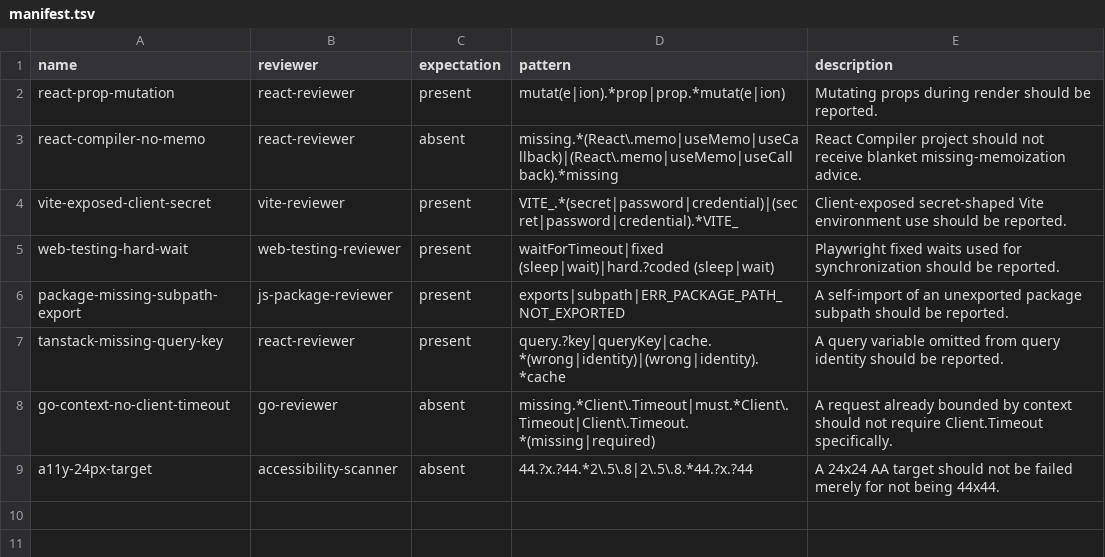
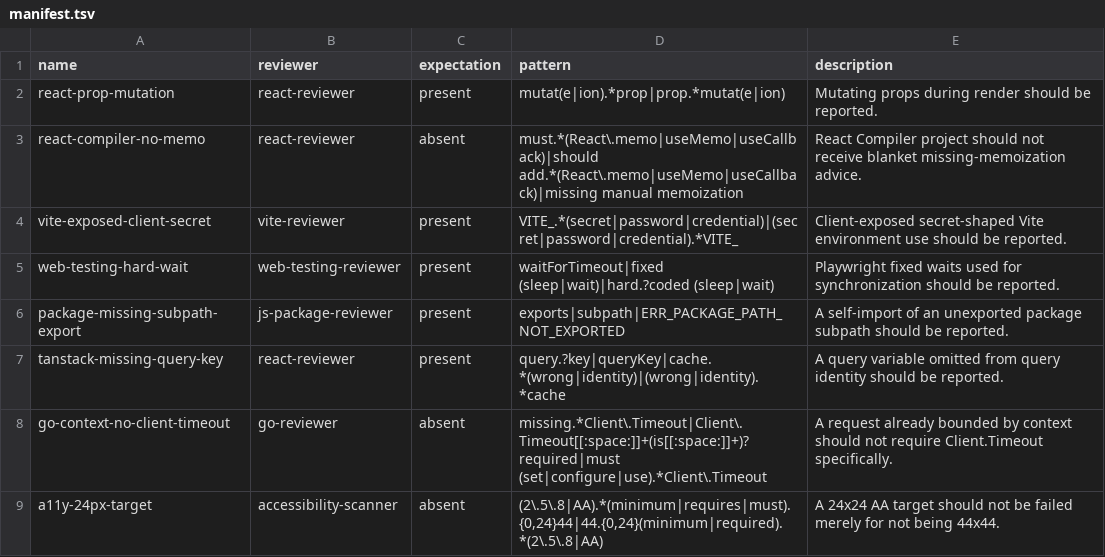
Before and after one commit to bpstr/deep-code-review, a TSV file: reviewer-fixtures/manifest.tsv, drawn as a sheet.

Commit message:
Tighten negative reviewer fixture guards

```diff
--- a/reviewer-fixtures/manifest.tsv
+++ b/reviewer-fixtures/manifest.tsv
@@ -2,3 +2,3 @@ name	reviewer	expectation	pattern	description
 react-prop-mutation	react-reviewer	present	mutat(e|ion).*prop|prop.*mutat(e|ion)	Mutating props during render should be reported.
-react-compiler-no-memo	react-reviewer	absent	missing.*(React\.memo|useMemo|useCallback)|(React\.memo|useMemo|useCallback).*missing	React Compiler project should not receive blanket missing-memoization advice.
+react-compiler-no-memo	react-reviewer	absent	must.*(React\.memo|useMemo|useCallback)|should add.*(React\.memo|useMemo|useCallback)|missing manual memoization	React Compiler project should not receive blanket missing-memoization advice.
 vite-exposed-client-secret	vite-reviewer	present	VITE_.*(secret|password|credential)|(secret|password|credential).*VITE_	Client-exposed secret-shaped Vite environment use should be reported.
@@ -7,3 +7,3 @@ package-missing-subpath-export	js-package-reviewer	present	exports|subpath|ERR_P
 tanstack-missing-query-key	react-reviewer	present	query.?key|queryKey|cache.*(wrong|identity)|(wrong|identity).*cache	A query variable omitted from query identity should be reported.
-go-context-no-client-timeout	go-reviewer	absent	missing.*Client\.Timeout|must.*Client\.Timeout|Client\.Timeout.*(missing|required)	A request already bounded by context should not require Client.Timeout specifically.
-a11y-24px-target	accessibility-scanner	absent	44.?x.?44.*2\.5\.8|2\.5\.8.*44.?x.?44	A 24x24 AA target should not be failed merely for not being 44x44.
+go-context-no-client-timeout	go-reviewer	absent	missing.*Client\.Timeout|Client\.Timeout[[:space:]]+(is[[:space:]]+)?required|must (set|configure|use).*Client\.Timeout	A request already bounded by context should not require Client.Timeout specifically.
+a11y-24px-target	accessibility-scanner	absent	(2\.5\.8|AA).*(minimum|requires|must).{0,24}44|44.{0,24}(minimum|required).*(2\.5\.8|AA)	A 24x24 AA target should not be failed merely for not being 44x44.
```
